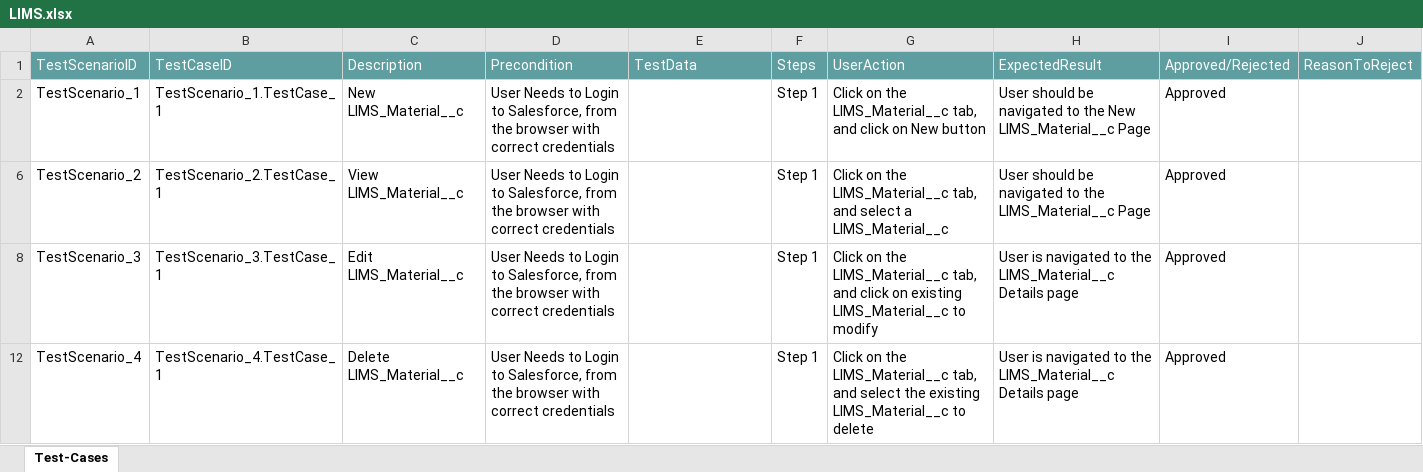
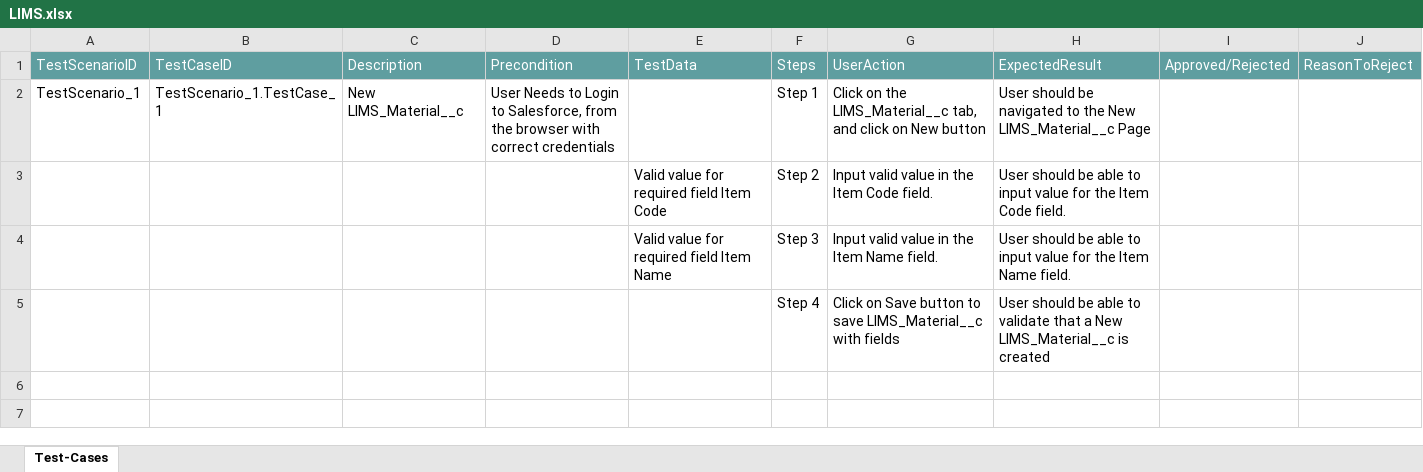
Before and after one commit to ShaikMohamedIrfan/Prelude, an Excel workbook: LIMS.xlsx, sheet Test-Cases, drawn as a sheet; values as stored, in another font and other column widths than the file's, no borders; table styles not drawn; removed rows and columns are numbered as before the commit, all else as after; the diff names each change by its address in the sheet, - before the commit and + after, or states it on an @@ line.

Commit message:
Initial Commit for Verification of Test cases

```diff
--- a/LIMS.xlsx (sheet Test-Cases)
+++ b/LIMS.xlsx (sheet Test-Cases)
-I2: Approved
+I2: (empty)
-row 6: TestScenario_2 | TestScenario_2.TestCase_1 | View LIMS_Material__c | User Needs to Login to Salesforce, from the browser with correct credentials |  | Step 1 | Click on the LIMS_Material__c tab, and select a LIMS_Material__c | User should be navigated to the LIMS_Material__c Page | Approved
-row 8: TestScenario_3 | TestScenario_3.TestCase_1 | Edit LIMS_Material__c | User Needs to Login to Salesforce, from the browser with correct credentials |  | Step 1 | Click on the LIMS_Material__c tab, and click on existing LIMS_Material__c to modify | User is navigated to the LIMS_Material__c Details page | Approved
-row 12: TestScenario_4 | TestScenario_4.TestCase_1 | Delete LIMS_Material__c | User Needs to Login to Salesforce, from the browser with correct credentials |  | Step 1 | Click on the LIMS_Material__c tab, and select the existing LIMS_Material__c to delete | User is navigated to the LIMS_Material__c Details page | Approved
@@ row 3 unhidden:  |  |  |  | Valid value for required field Item Code | Step 2 | Input valid value in the Item Code field. | User should be able to input value for the Item Code field. @@
@@ row 4 unhidden:  |  |  |  | Valid value for required field Item Name | Step 3 | Input valid value in the Item Name field. | User should be able to input value for the Item Name field. @@
@@ row 5 unhidden:  |  |  |  |  | Step 4 | Click on Save button to save LIMS_Material__c with fields | User should be able to validate that a New LIMS_Material__c is created @@
```
Also changed, not shown: hidden cells.
